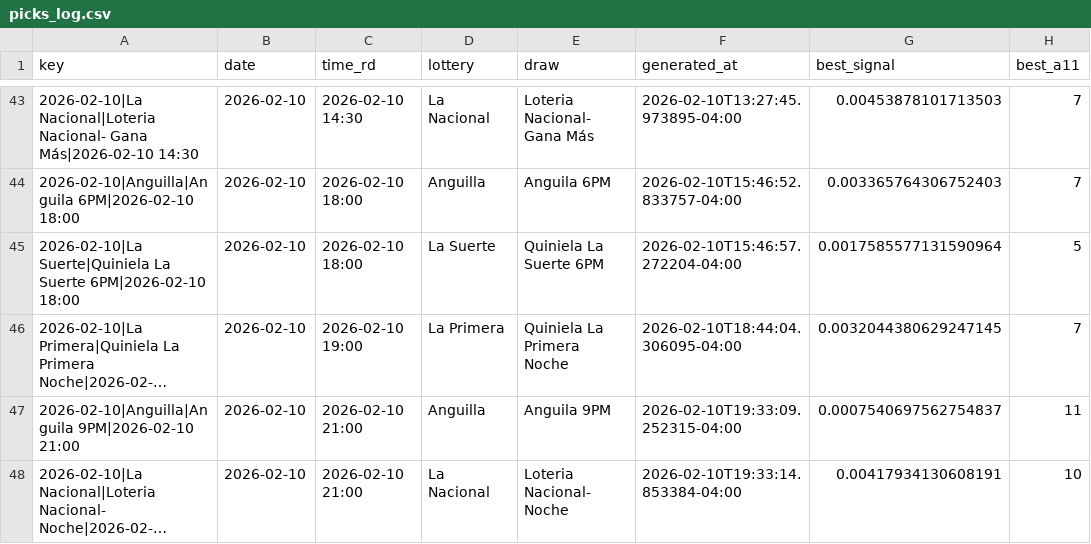
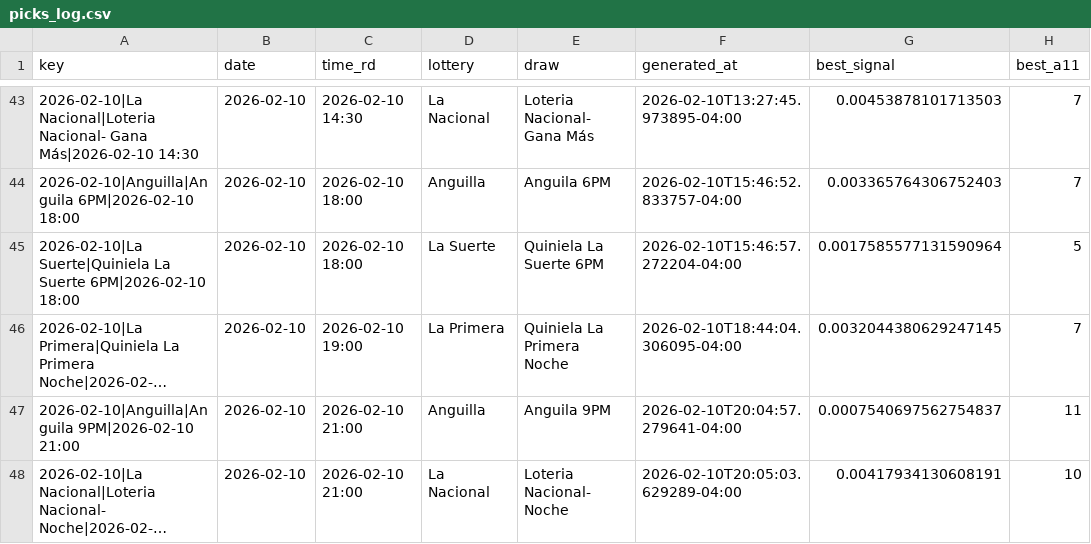
Before and after one commit to carbosota1/LotMix, a CSV file: data/picks_log.csv, drawn as a sheet; only a part is shown, gaps mark what is left out; long unchanged cells end in …; the diff names each change by its address in the sheet, - before the commit and + after, or states it on an @@ line.

```diff
--- a/data/picks_log.csv
+++ b/data/picks_log.csv
-F47 (generated_at): 2026-02-10T19:33:09.252315-04:00
+F47 (generated_at): 2026-02-10T20:04:57.279641-04:00
-F48 (generated_at): 2026-02-10T19:33:14.853384-04:00
+F48 (generated_at): 2026-02-10T20:05:03.629289-04:00
```
Also changed, not shown: 3 other files.
